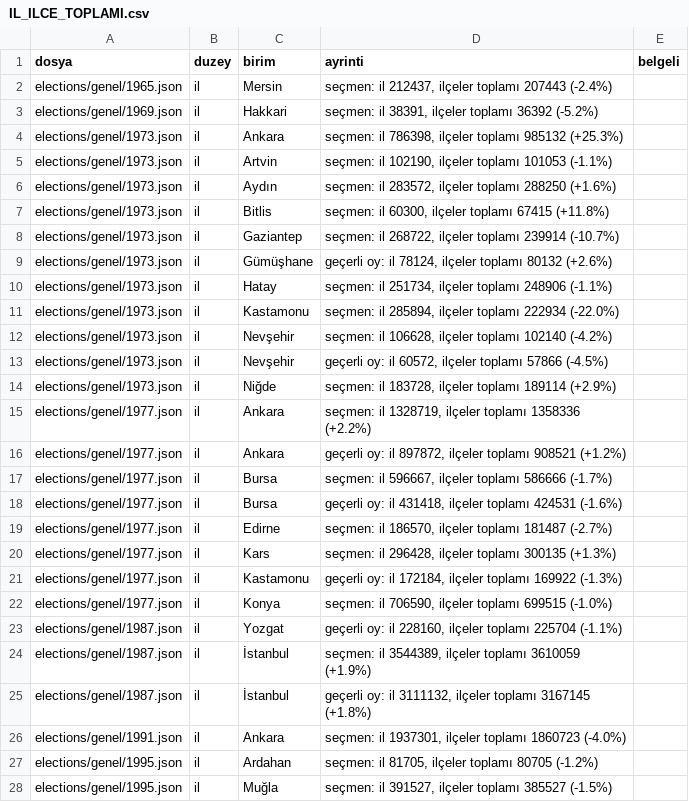
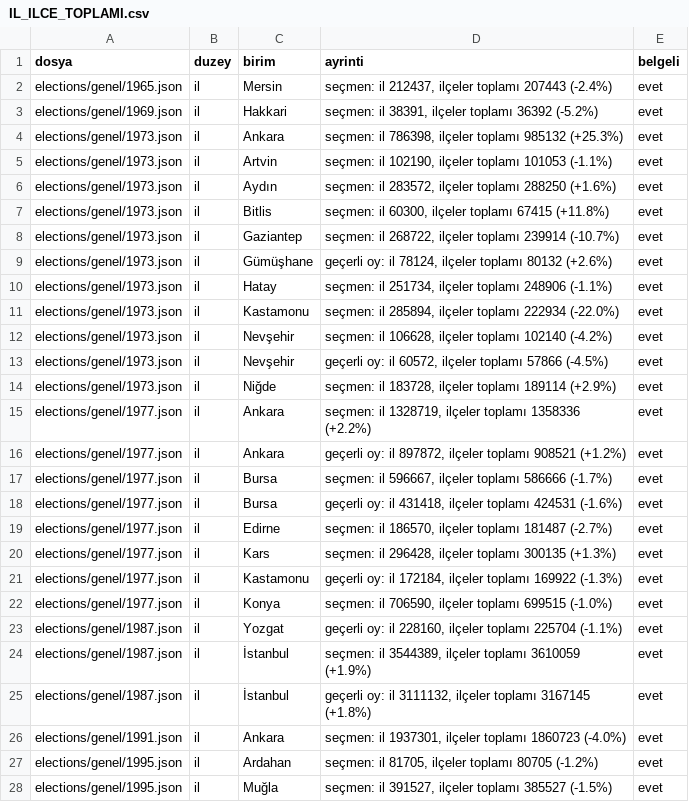
Before and after one commit to hamiKumbasae/turkiye-secim-haritasi, a CSV file: docs/rapor/veri_denetimi/IL_ILCE_TOPLAMI.csv, drawn as a sheet; only a part is shown; the diff covers the shown part only.

```diff
--- a/docs/rapor/veri_denetimi/IL_ILCE_TOPLAMI.csv
+++ b/docs/rapor/veri_denetimi/IL_ILCE_TOPLAMI.csv
@@ -1,28 +1,28 @@
 dosya,duzey,birim,ayrinti,belgeli
-elections/genel/1965.json,il,Mersin,"seçmen: il 212437, ilçeler toplamı 207443 (-2.4%)",
-elections/genel/1969.json,il,Hakkari,"seçmen: il 38391, ilçeler toplamı 36392 (-5.2%)",
-elections/genel/1973.json,il,Ankara,"seçmen: il 786398, ilçeler toplamı 985132 (+25.3%)",
-elections/genel/1973.json,il,Artvin,"seçmen: il 102190, ilçeler toplamı 101053 (-1.1%)",
-elections/genel/1973.json,il,Aydın,"seçmen: il 283572, ilçeler toplamı 288250 (+1.6%)",
-elections/genel/1973.json,il,Bitlis,"seçmen: il 60300, ilçeler toplamı 67415 (+11.8%)",
-elections/genel/1973.json,il,Gaziantep,"seçmen: il 268722, ilçeler toplamı 239914 (-10.7%)",
-elections/genel/1973.json,il,Gümüşhane,"geçerli oy: il 78124, ilçeler toplamı 80132 (+2.6%)",
-elections/genel/1973.json,il,Hatay,"seçmen: il 251734, ilçeler toplamı 248906 (-1.1%)",
-elections/genel/1973.json,il,Kastamonu,"seçmen: il 285894, ilçeler toplamı 222934 (-22.0%)",
-elections/genel/1973.json,il,Nevşehir,"seçmen: il 106628, ilçeler toplamı 102140 (-4.2%)",
-elections/genel/1973.json,il,Nevşehir,"geçerli oy: il 60572, ilçeler toplamı 57866 (-4.5%)",
-elections/genel/1973.json,il,Niğde,"seçmen: il 183728, ilçeler toplamı 189114 (+2.9%)",
-elections/genel/1977.json,il,Ankara,"seçmen: il 1328719, ilçeler toplamı 1358336 (+2.2%)",
-elections/genel/1977.json,il,Ankara,"geçerli oy: il 897872, ilçeler toplamı 908521 (+1.2%)",
-elections/genel/1977.json,il,Bursa,"seçmen: il 596667, ilçeler toplamı 586666 (-1.7%)",
-elections/genel/1977.json,il,Bursa,"geçerli oy: il 431418, ilçeler toplamı 424531 (-1.6%)",
-elections/genel/1977.json,il,Edirne,"seçmen: il 186570, ilçeler toplamı 181487 (-2.7%)",
-elections/genel/1977.json,il,Kars,"seçmen: il 296428, ilçeler toplamı 300135 (+1.3%)",
-elections/genel/1977.json,il,Kastamonu,"geçerli oy: il 172184, ilçeler toplamı 169922 (-1.3%)",
-elections/genel/1977.json,il,Konya,"seçmen: il 706590, ilçeler toplamı 699515 (-1.0%)",
-elections/genel/1987.json,il,Yozgat,"geçerli oy: il 228160, ilçeler toplamı 225704 (-1.1%)",
-elections/genel/1987.json,il,İstanbul,"seçmen: il 3544389, ilçeler toplamı 3610059 (+1.9%)",
-elections/genel/1987.json,il,İstanbul,"geçerli oy: il 3111132, ilçeler toplamı 3167145 (+1.8%)",
-elections/genel/1991.json,il,Ankara,"seçmen: il 1937301, ilçeler toplamı 1860723 (-4.0%)",
-elections/genel/1995.json,il,Ardahan,"seçmen: il 81705, ilçeler toplamı 80705 (-1.2%)",
-elections/genel/1995.json,il,Muğla,"seçmen: il 391527, ilçeler toplamı 385527 (-1.5%)",
+elections/genel/1965.json,il,Mersin,"seçmen: il 212437, ilçeler toplamı 207443 (-2.4%)",evet
+elections/genel/1969.json,il,Hakkari,"seçmen: il 38391, ilçeler toplamı 36392 (-5.2%)",evet
+elections/genel/1973.json,il,Ankara,"seçmen: il 786398, ilçeler toplamı 985132 (+25.3%)",evet
+elections/genel/1973.json,il,Artvin,"seçmen: il 102190, ilçeler toplamı 101053 (-1.1%)",evet
+elections/genel/1973.json,il,Aydın,"seçmen: il 283572, ilçeler toplamı 288250 (+1.6%)",evet
+elections/genel/1973.json,il,Bitlis,"seçmen: il 60300, ilçeler toplamı 67415 (+11.8%)",evet
+elections/genel/1973.json,il,Gaziantep,"seçmen: il 268722, ilçeler toplamı 239914 (-10.7%)",evet
+elections/genel/1973.json,il,Gümüşhane,"geçerli oy: il 78124, ilçeler toplamı 80132 (+2.6%)",evet
+elections/genel/1973.json,il,Hatay,"seçmen: il 251734, ilçeler toplamı 248906 (-1.1%)",evet
+elections/genel/1973.json,il,Kastamonu,"seçmen: il 285894, ilçeler toplamı 222934 (-22.0%)",evet
+elections/genel/1973.json,il,Nevşehir,"seçmen: il 106628, ilçeler toplamı 102140 (-4.2%)",evet
+elections/genel/1973.json,il,Nevşehir,"geçerli oy: il 60572, ilçeler toplamı 57866 (-4.5%)",evet
+elections/genel/1973.json,il,Niğde,"seçmen: il 183728, ilçeler toplamı 189114 (+2.9%)",evet
+elections/genel/1977.json,il,Ankara,"seçmen: il 1328719, ilçeler toplamı 1358336 (+2.2%)",evet
+elections/genel/1977.json,il,Ankara,"geçerli oy: il 897872, ilçeler toplamı 908521 (+1.2%)",evet
+elections/genel/1977.json,il,Bursa,"seçmen: il 596667, ilçeler toplamı 586666 (-1.7%)",evet
+elections/genel/1977.json,il,Bursa,"geçerli oy: il 431418, ilçeler toplamı 424531 (-1.6%)",evet
+elections/genel/1977.json,il,Edirne,"seçmen: il 186570, ilçeler toplamı 181487 (-2.7%)",evet
+elections/genel/1977.json,il,Kars,"seçmen: il 296428, ilçeler toplamı 300135 (+1.3%)",evet
+elections/genel/1977.json,il,Kastamonu,"geçerli oy: il 172184, ilçeler toplamı 169922 (-1.3%)",evet
+elections/genel/1977.json,il,Konya,"seçmen: il 706590, ilçeler toplamı 699515 (-1.0%)",evet
+elections/genel/1987.json,il,Yozgat,"geçerli oy: il 228160, ilçeler toplamı 225704 (-1.1%)",evet
+elections/genel/1987.json,il,İstanbul,"seçmen: il 3544389, ilçeler toplamı 3610059 (+1.9%)",evet
+elections/genel/1987.json,il,İstanbul,"geçerli oy: il 3111132, ilçeler toplamı 3167145 (+1.8%)",evet
+elections/genel/1991.json,il,Ankara,"seçmen: il 1937301, ilçeler toplamı 1860723 (-4.0%)",evet
+elections/genel/1995.json,il,Ardahan,"seçmen: il 81705, ilçeler toplamı 80705 (-1.2%)",evet
+elections/genel/1995.json,il,Muğla,"seçmen: il 391527, ilçeler toplamı 385527 (-1.5%)",evet
```
Also changed, not shown: 26 edited cells elsewhere in this file, 18 other files.
